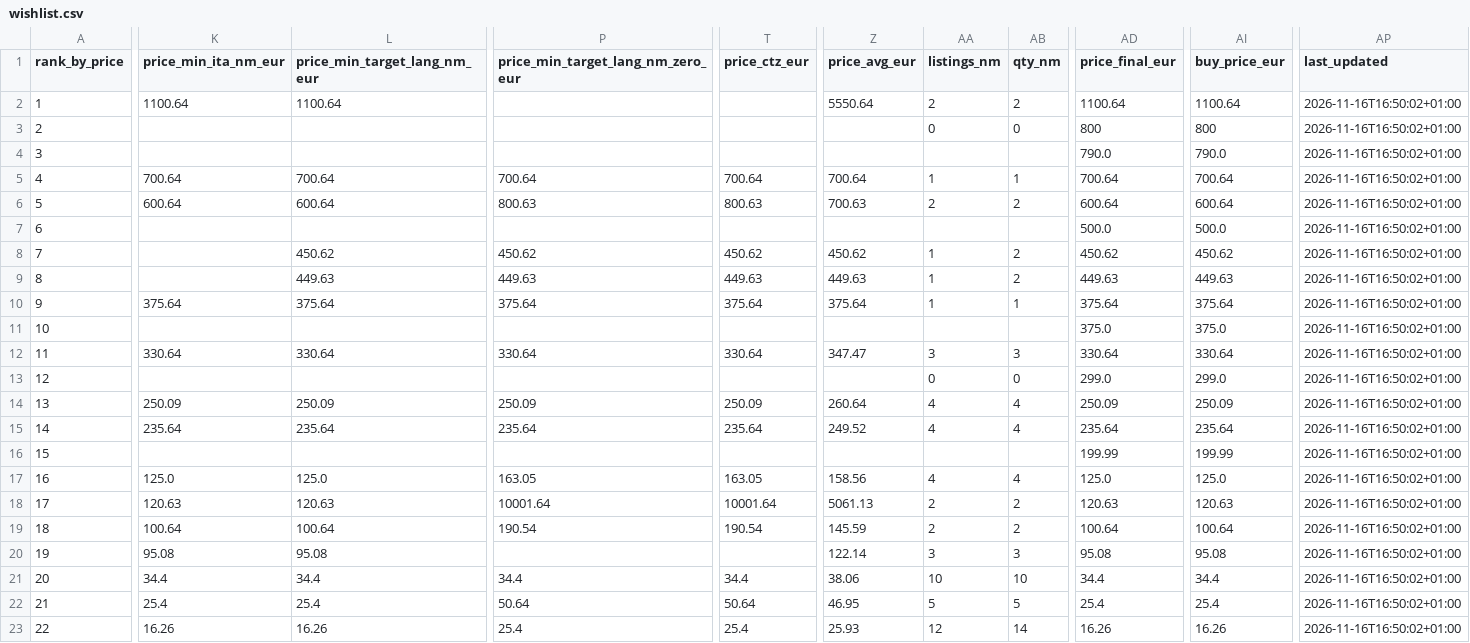
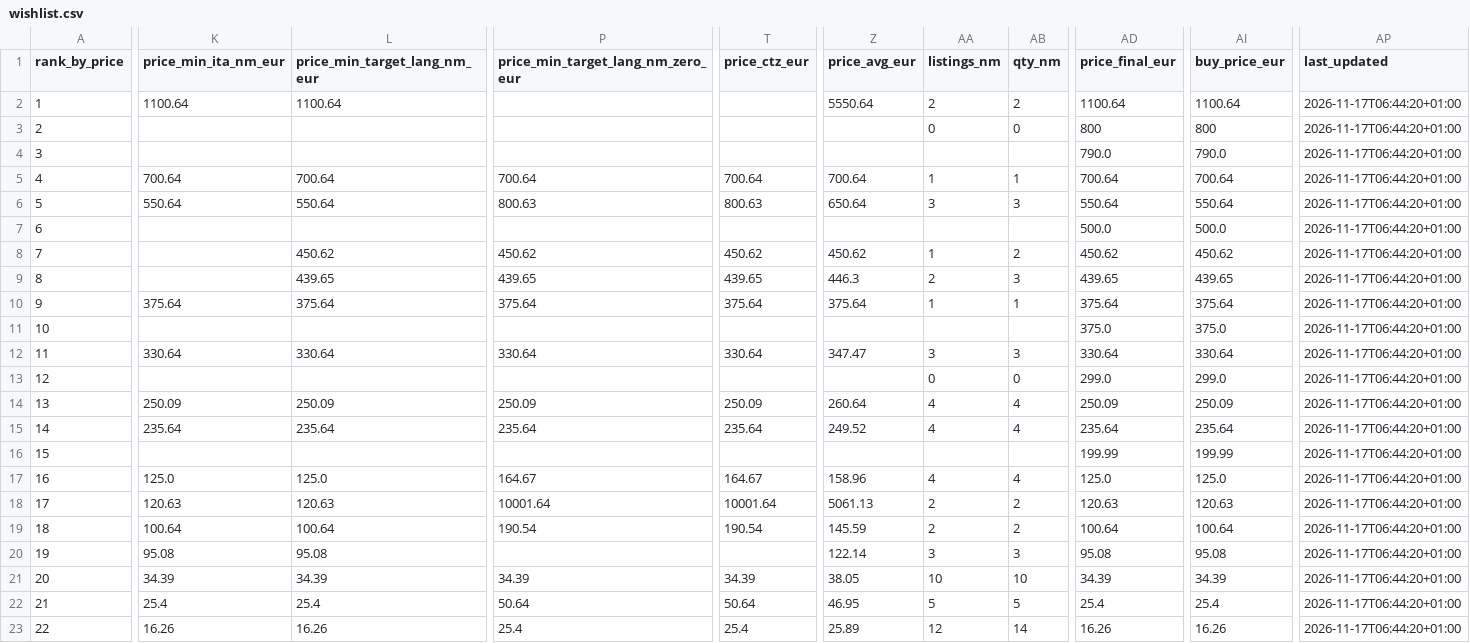
Before and after one commit to ixion89-cpu/pokemon-wishlist-data, a CSV file: data/collections/vintage/wishlist.csv, drawn as a sheet; only a part is shown, gaps mark what is left out; the diff covers the shown part only; the diff names each change by its address in the sheet, - before the commit and + after, or states it on an @@ line.

```diff
--- a/data/collections/vintage/wishlist.csv
+++ b/data/collections/vintage/wishlist.csv
-AP2:AP23 (last_updated): 2026-11-16T16:50:02+01:00
+AP2:AP23 (last_updated): 2026-11-17T06:44:20+01:00
-K6 (price_min_ita_nm_eur): 600.64
+K6 (price_min_ita_nm_eur): 550.64
-L6 (price_min_target_lang_nm_eur): 600.64
+L6 (price_min_target_lang_nm_eur): 550.64
-Z6 (price_avg_eur): 700.63
+Z6 (price_avg_eur): 650.64
-AA6 (listings_nm): 2
+AA6 (listings_nm): 3
-AB6 (qty_nm): 2
+AB6 (qty_nm): 3
-AD6 (price_final_eur): 600.64
+AD6 (price_final_eur): 550.64
-AI6 (buy_price_eur): 600.64
+AI6 (buy_price_eur): 550.64
-L9 (price_min_target_lang_nm_eur): 449.63
+L9 (price_min_target_lang_nm_eur): 439.65
-P9: 449.63
+P9: 439.65
-T9 (price_ctz_eur): 449.63
+T9 (price_ctz_eur): 439.65
-Z9 (price_avg_eur): 449.63
+Z9 (price_avg_eur): 446.3
-AA9 (listings_nm): 1
+AA9 (listings_nm): 2
-AB9 (qty_nm): 2
+AB9 (qty_nm): 3
-AD9 (price_final_eur): 449.63
+AD9 (price_final_eur): 439.65
-AI9 (buy_price_eur): 449.63
+AI9 (buy_price_eur): 439.65
-P17: 163.05
+P17: 164.67
-T17 (price_ctz_eur): 163.05
+T17 (price_ctz_eur): 164.67
-Z17 (price_avg_eur): 158.56
+Z17 (price_avg_eur): 158.96
-K21 (price_min_ita_nm_eur): 34.4
+K21 (price_min_ita_nm_eur): 34.39
-L21 (price_min_target_lang_nm_eur): 34.4
+L21 (price_min_target_lang_nm_eur): 34.39
-P21: 34.4
+P21: 34.39
-T21 (price_ctz_eur): 34.4
+T21 (price_ctz_eur): 34.39
-Z21 (price_avg_eur): 38.06
+Z21 (price_avg_eur): 38.05
-AD21 (price_final_eur): 34.4
+AD21 (price_final_eur): 34.39
-AI21 (buy_price_eur): 34.4
+AI21 (buy_price_eur): 34.39
-Z23 (price_avg_eur): 25.93
+Z23 (price_avg_eur): 25.89
```
Also changed, not shown: 8 edited cells elsewhere in this file, data/collections/gold/index_history.csv, data/collections/gold/price_history.csv, 18 other files.
